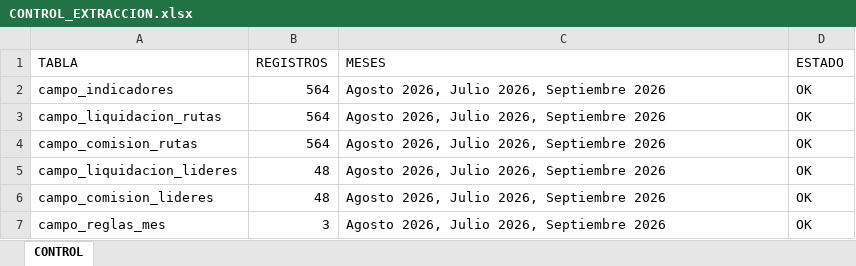
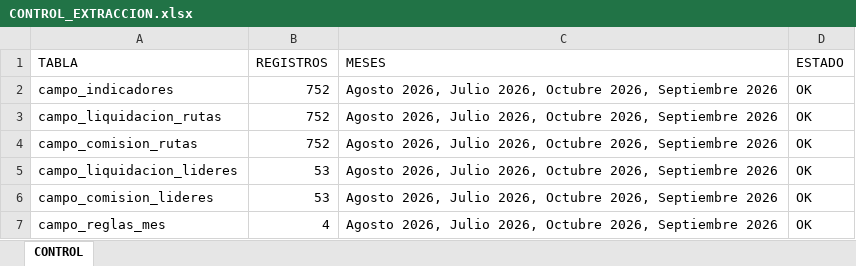
Before and after one commit to DylanRoa18/Datos, an Excel workbook: BASE DE DATOS/CONTROL_EXTRACCION.xlsx, sheet CONTROL, drawn as a sheet; values as stored, in another font and other column widths than the file's, no borders; the diff names each change by its address in the sheet, - before the commit and + after, or states it on an @@ line.

```diff
--- a/BASE DE DATOS/CONTROL_EXTRACCION.xlsx (sheet CONTROL)
+++ b/BASE DE DATOS/CONTROL_EXTRACCION.xlsx (sheet CONTROL)
-B2:B4 (REGISTROS): 564
+B2:B4 (REGISTROS): 752
-C2:C7 (MESES): …Julio 2026, Septiembre 2026
+C2:C7 (MESES): …Julio 2026, Octubre 2026, Septiembre 2026
-B5:B6 (REGISTROS): 48
+B5:B6 (REGISTROS): 53
-B7 (REGISTROS): 3
+B7 (REGISTROS): 4
```
Also changed, not shown: usuarios_dashboard.xlsx, 10 other files.
